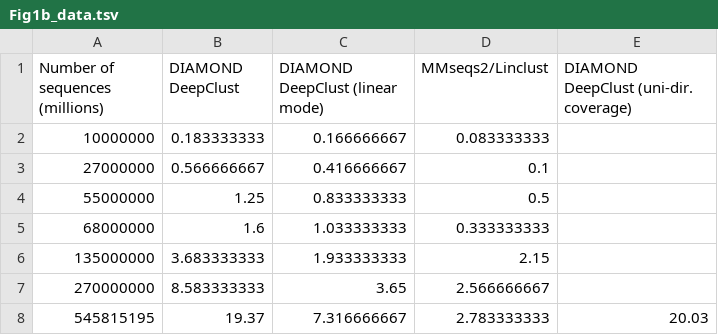
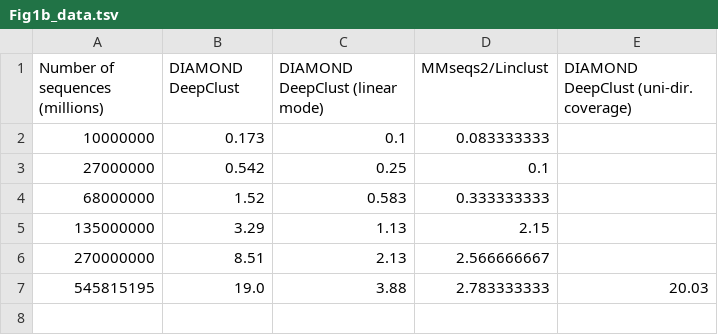
Before and after one commit to bbuchfink/deepclust-data, a TSV file: main-benchmark/Fig1b_data.tsv, drawn as a sheet.

```diff
--- a/main-benchmark/Fig1b_data.tsv
+++ b/main-benchmark/Fig1b_data.tsv
@@ -1,8 +1,7 @@
 Number of sequences (millions)	DIAMOND DeepClust	DIAMOND DeepClust (linear mode)	MMseqs2/Linclust	DIAMOND DeepClust (uni-dir. coverage)
-10000000	0.183333333	0.166666667	0.083333333	
-27000000	0.566666667	0.416666667	0.1	
-55000000	1.25	0.833333333	0.5	
-68000000	1.6	1.033333333	0.333333333	
-135000000	3.683333333	1.933333333	2.15	
-270000000	8.583333333	3.65	2.566666667	
-545815195	19.37	7.316666667	2.783333333	20.03
+10000000	0.173	0.1	0.083333333	
+27000000	0.542	0.25	0.1	
+68000000	1.52	0.583	0.333333333	
+135000000	3.29	1.13	2.15	
+270000000	8.51	2.13	2.566666667
+545815195	19.0	3.88	2.783333333	20.03
```
Also changed, not shown: main-benchmark/Fig1a_data.tsv, 38 other files.
